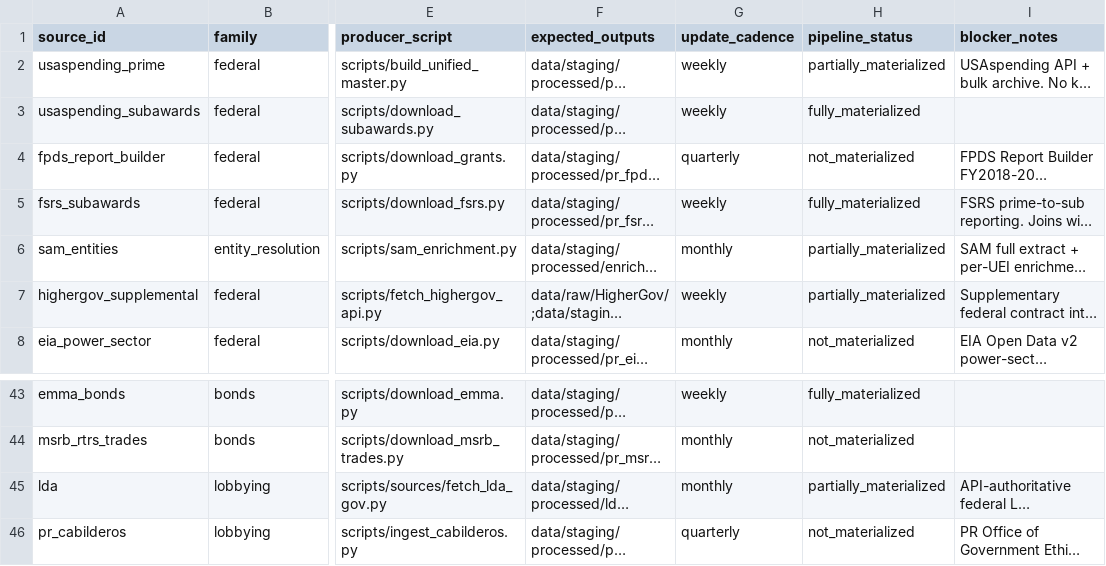
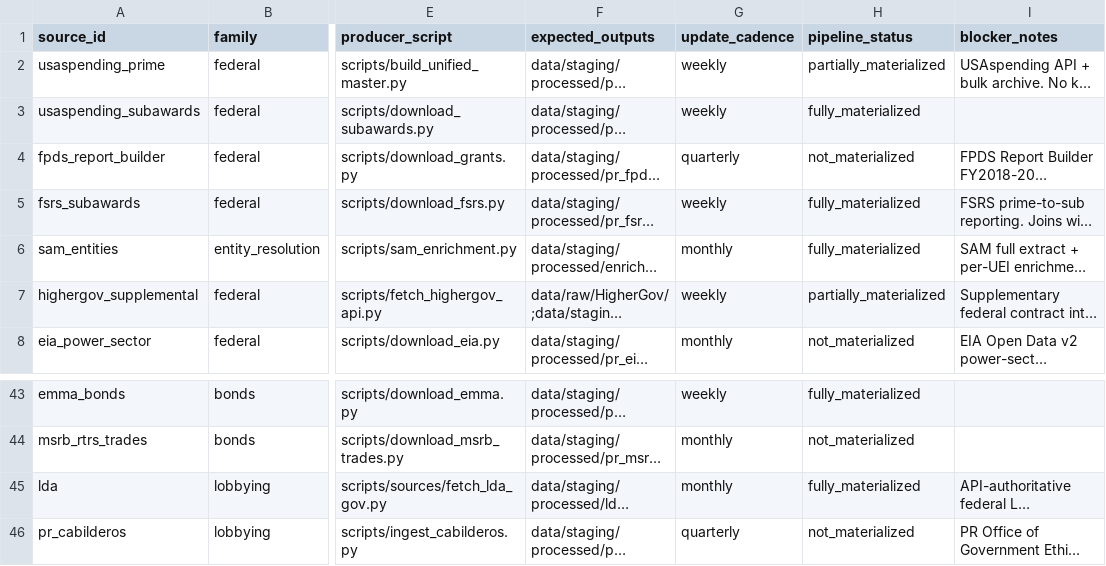
Before and after one commit to jotaele44/Contract-Sweeper, a CSV file: reports/source_registry_status.csv, drawn as a sheet; only a part is shown, gaps mark what is left out; long unchanged cells end in …; the diff names each change by its address in the sheet, - before the commit and + after, or states it on an @@ line.

```diff
--- a/reports/source_registry_status.csv
+++ b/reports/source_registry_status.csv
-H6 (pipeline_status): partially_materialized
+H6 (pipeline_status): fully_materialized
-H45 (pipeline_status): partially_materialized
+H45 (pipeline_status): fully_materialized
```
Also changed, not shown: reports/completeness_matrix.csv, reports/gap_analysis_report.csv, 4 other files.
